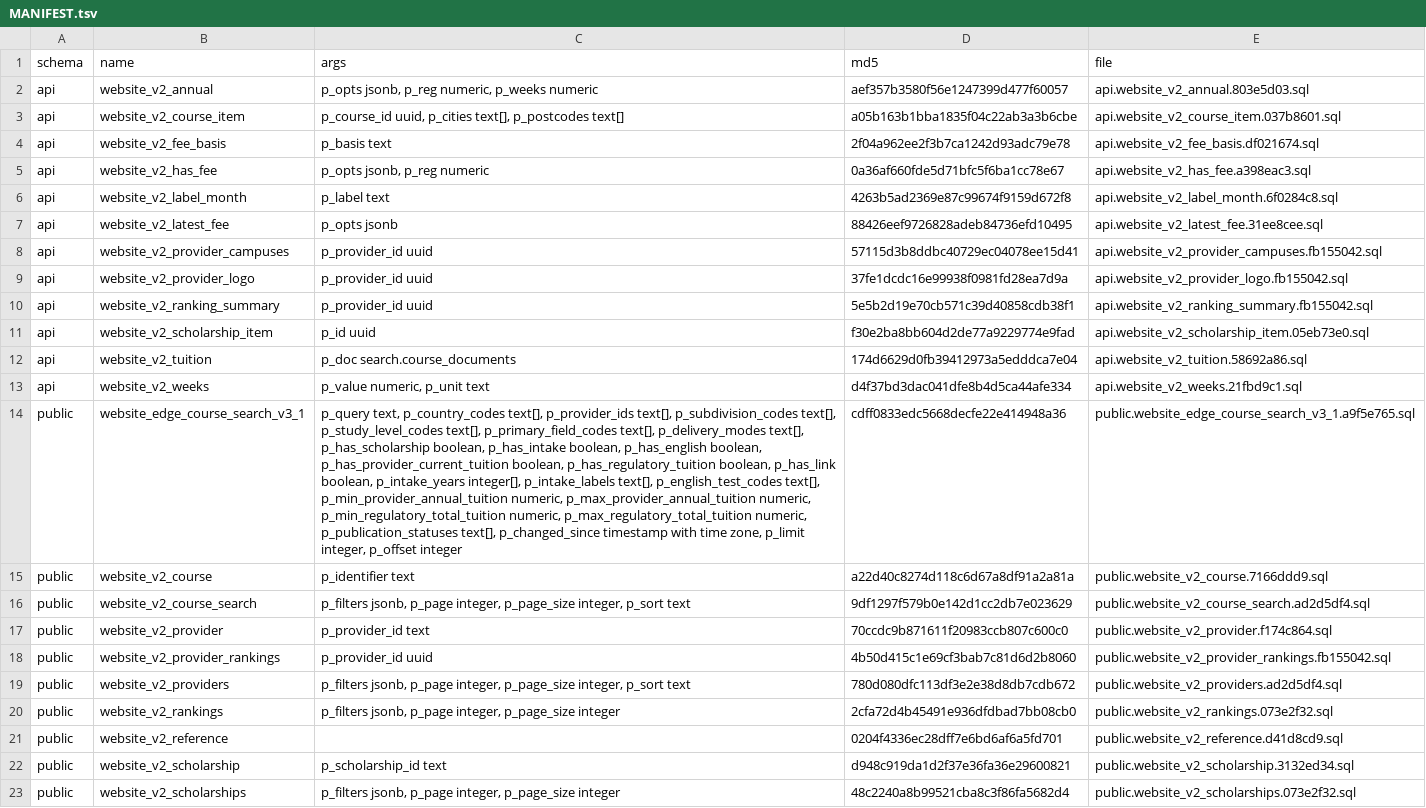
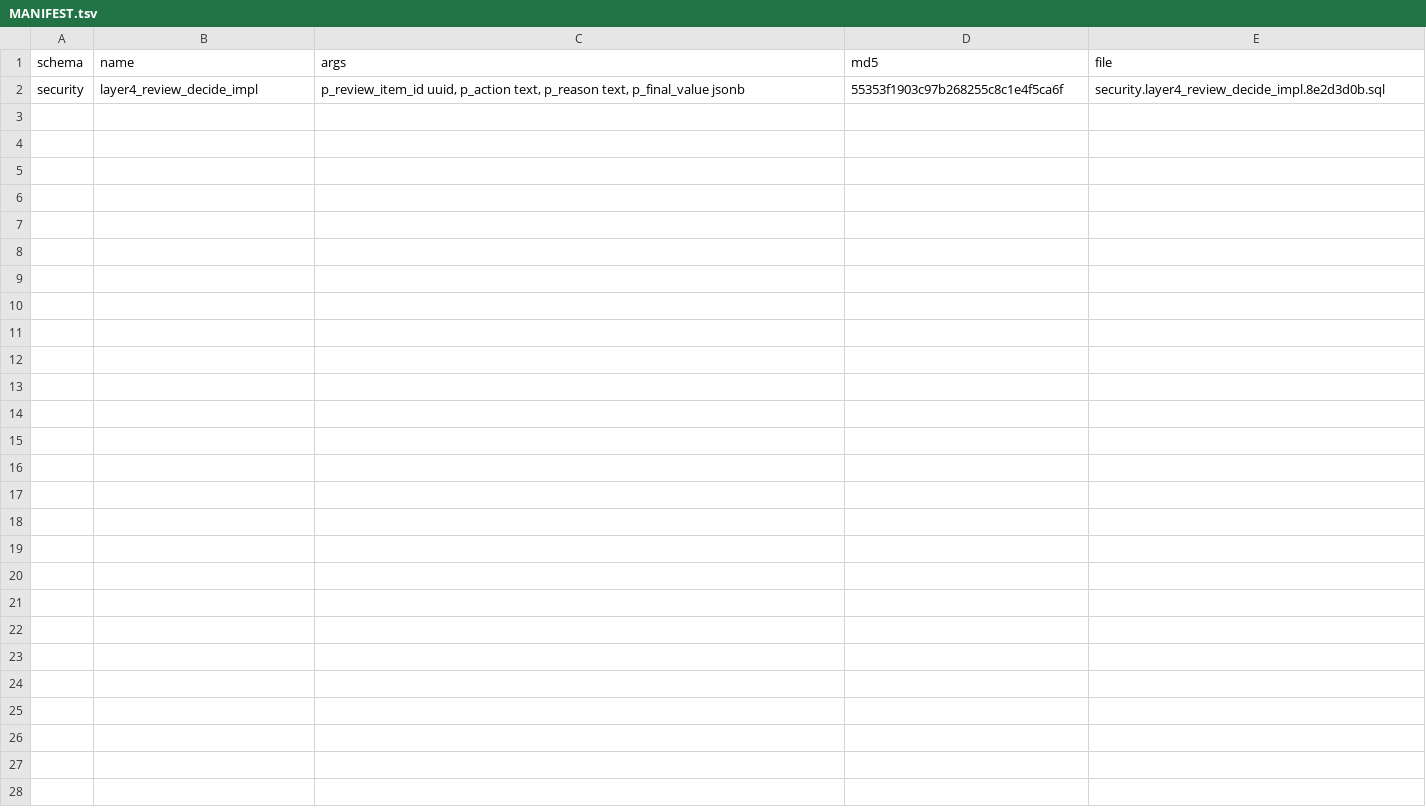
Before and after one commit to msinghbs-ai/Coursefinder-Pilot, a TSV file: supabase/live-capture/functions/MANIFEST.tsv, drawn as a sheet; removed rows and columns are numbered as before the commit, all else as after; the diff names each change by its address in the sheet, - before the commit and + after, or states it on an @@ line.

```diff
--- a/supabase/live-capture/functions/MANIFEST.tsv
+++ b/supabase/live-capture/functions/MANIFEST.tsv
-row 2: api | website_v2_annual | p_opts jsonb, p_reg numeric, p_weeks numeric | aef357b3580f56e1247399d477f60057 | api.website_v2_annual.803e5d03.sql
-row 3: api | website_v2_course_item | p_course_id uuid, p_cities text[], p_postcodes text[] | a05b163b1bba1835f04c22ab3a3b6cbe | api.website_v2_course_item.037b8601.sql
-row 4: api | website_v2_fee_basis | p_basis text | 2f04a962ee2f3b7ca1242d93adc79e78 | api.website_v2_fee_basis.df021674.sql
-row 5: api | website_v2_has_fee | p_opts jsonb, p_reg numeric | 0a36af660fde5d71bfc5f6ba1cc78e67 | api.website_v2_has_fee.a398eac3.sql
-row 6: api | website_v2_label_month | p_label text | 4263b5ad2369e87c99674f9159d672f8 | api.website_v2_label_month.6f0284c8.sql
-row 7: api | website_v2_latest_fee | p_opts jsonb | 88426eef9726828adeb84736efd10495 | api.website_v2_latest_fee.31ee8cee.sql
-row 8: api | website_v2_provider_campuses | p_provider_id uuid | 57115d3b8ddbc40729ec04078ee15d41 | api.website_v2_provider_campuses.fb155042.sql
-row 9: api | website_v2_provider_logo | p_provider_id uuid | 37fe1dcdc16e99938f0981fd28ea7d9a | api.website_v2_provider_logo.fb155042.sql
-row 10: api | website_v2_ranking_summary | p_provider_id uuid | 5e5b2d19e70cb571c39d40858cdb38f1 | api.website_v2_ranking_summary.fb155042.sql
-row 11: api | website_v2_scholarship_item | p_id uuid | f30e2ba8bb604d2de77a9229774e9fad | api.website_v2_scholarship_item.05eb73e0.sql
-row 12: api | website_v2_tuition | p_doc search.course_documents | 174d6629d0fb39412973a5edddca7e04 | api.website_v2_tuition.58692a86.sql
-row 13: api | website_v2_weeks | p_value numeric, p_unit text | d4f37bd3dac041dfe8b4d5ca44afe334 | api.website_v2_weeks.21fbd9c1.sql
-row 14: public | website_edge_course_search_v3_1 | p_query text, p_country_codes text[], p_provider_ids text[], p_subdivision_codes text[], p_study_level_codes text[], p_primary_field_codes text[], p_delivery_modes text[], p_has_scholarship boolean, p_has_intake boolean, p_has_english boolean, p_has_provider_current_tuition boolean, p_has_regulatory_tuition boolean, p_has_link boolean, p_intake_years integer[], p_intake_labels text[], p_english_test_codes text[], p_min_provider_annual_tuition numeric, p_max_provider_annual_tuition numeric, p_min_regulatory_total_tuition numeric, p_max_regulatory_total_tuition numeric, p_publication_statuses text[], p_changed_since timestamp with time zone, p_limit integer, p_offset integer | cdff0833edc5668decfe22e414948a36 | public.website_edge_course_search_v3_1.a9f5e765.sql
-row 15: public | website_v2_course | p_identifier text | a22d40c8274d118c6d67a8df91a2a81a | public.website_v2_course.7166ddd9.sql
-row 16: public | website_v2_course_search | p_filters jsonb, p_page integer, p_page_size integer, p_sort text | 9df1297f579b0e142d1cc2db7e023629 | public.website_v2_course_search.ad2d5df4.sql
-row 17: public | website_v2_provider | p_provider_id text | 70ccdc9b871611f20983ccb807c600c0 | public.website_v2_provider.f174c864.sql
-row 18: public | website_v2_provider_rankings | p_provider_id uuid | 4b50d415c1e69cf3bab7c81d6d2b8060 | public.website_v2_provider_rankings.fb155042.sql
-row 19: public | website_v2_providers | p_filters jsonb, p_page integer, p_page_size integer, p_sort text | 780d080dfc113df3e2e38d8db7cdb672 | public.website_v2_providers.ad2d5df4.sql
-row 20: public | website_v2_rankings | p_filters jsonb, p_page integer, p_page_size integer | 2cfa72d4b45491e936dfdbad7bb08cb0 | public.website_v2_rankings.073e2f32.sql
-row 21: public | website_v2_reference |  | 0204f4336ec28dff7e6bd6af6a5fd701 | public.website_v2_reference.d41d8cd9.sql
-row 22: public | website_v2_scholarship | p_scholarship_id text | d948c919da1d2f37e36fa36e29600821 | public.website_v2_scholarship.3132ed34.sql
-row 23: public | website_v2_scholarships | p_filters jsonb, p_page integer, p_page_size integer | 48c2240a8b99521cba8c3f86fa5682d4 | public.website_v2_scholarships.073e2f32.sql
+row 2: security | layer4_review_decide_impl | p_review_item_id uuid, p_action text, p_reason text, p_final_value jsonb | 55353f1903c97b268255c8c1e4f5ca6f | security.layer4_review_decide_impl.8e2d3d0b.sql
```
Also changed, not shown: 23 other files.
